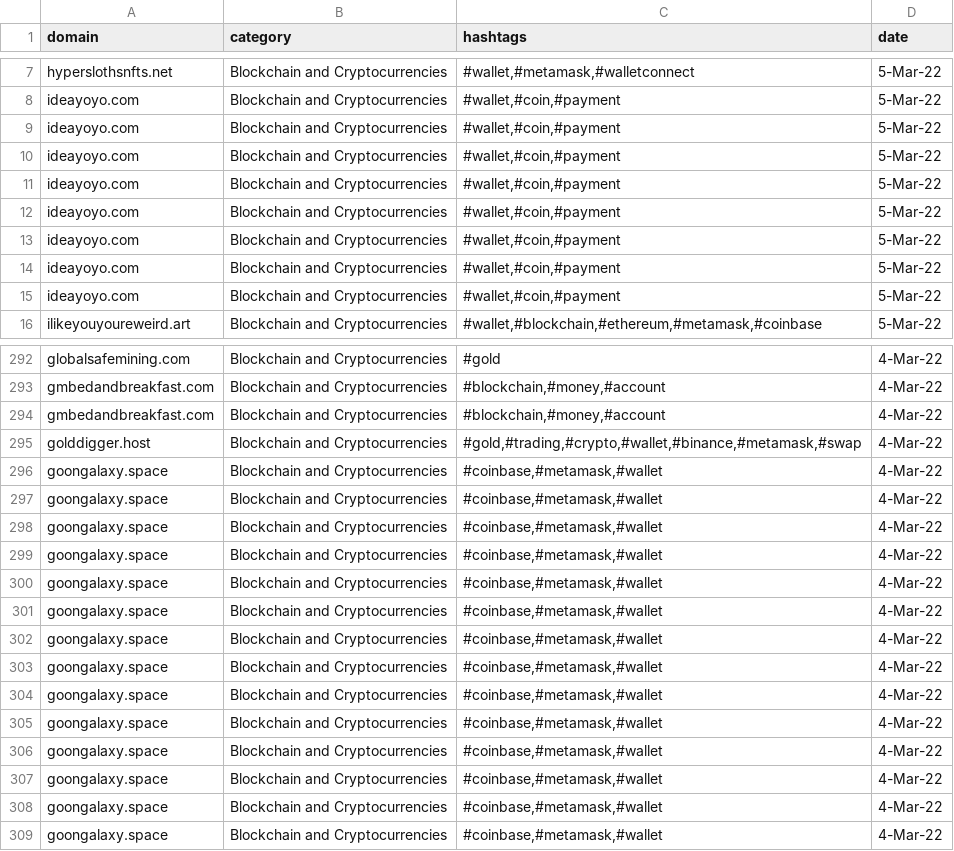
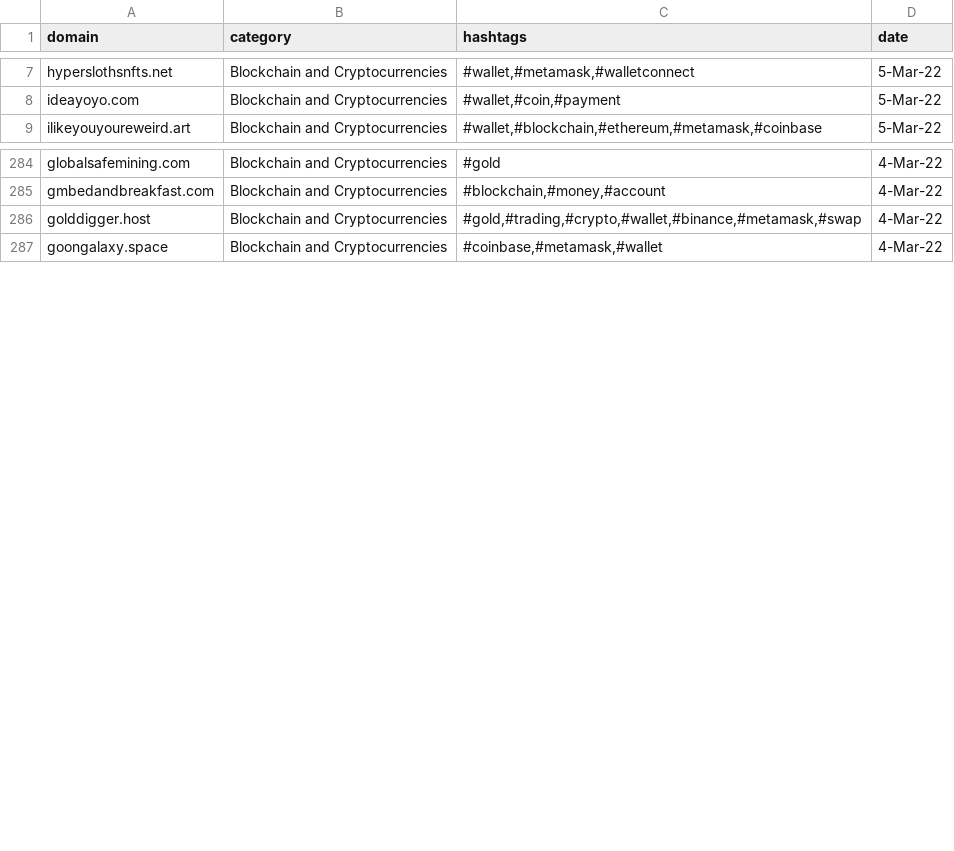
Before and after one commit to krdinal/CryptoFraud, a CSV file: krdinal_cryptofraud.csv, drawn as a sheet; only a part is shown, gaps mark what is left out; the diff covers the shown part only; the diff names each change by its address in the sheet, - before the commit and + after, or states it on an @@ line.

Commit message:
Update krdinal_cryptofraud.csv

```diff
--- a/krdinal_cryptofraud.csv
+++ b/krdinal_cryptofraud.csv
-row 9: ideayoyo.com | Blockchain and Cryptocurrencies | #wallet,#coin,#payment | 5-Mar-22
-row 10: ideayoyo.com | Blockchain and Cryptocurrencies | #wallet,#coin,#payment | 5-Mar-22
-row 11: ideayoyo.com | Blockchain and Cryptocurrencies | #wallet,#coin,#payment | 5-Mar-22
-row 12: ideayoyo.com | Blockchain and Cryptocurrencies | #wallet,#coin,#payment | 5-Mar-22
-row 13: ideayoyo.com | Blockchain and Cryptocurrencies | #wallet,#coin,#payment | 5-Mar-22
-row 14: ideayoyo.com | Blockchain and Cryptocurrencies | #wallet,#coin,#payment | 5-Mar-22
-row 15: ideayoyo.com | Blockchain and Cryptocurrencies | #wallet,#coin,#payment | 5-Mar-22
-row 294: gmbedandbreakfast.com | Blockchain and Cryptocurrencies | #blockchain,#money,#account | 4-Mar-22
-row 296: goongalaxy.space | Blockchain and Cryptocurrencies | #coinbase,#metamask,#wallet | 4-Mar-22
-row 297: goongalaxy.space | Blockchain and Cryptocurrencies | #coinbase,#metamask,#wallet | 4-Mar-22
-row 298: goongalaxy.space | Blockchain and Cryptocurrencies | #coinbase,#metamask,#wallet | 4-Mar-22
-row 299: goongalaxy.space | Blockchain and Cryptocurrencies | #coinbase,#metamask,#wallet | 4-Mar-22
-row 300: goongalaxy.space | Blockchain and Cryptocurrencies | #coinbase,#metamask,#wallet | 4-Mar-22
-row 301: goongalaxy.space | Blockchain and Cryptocurrencies | #coinbase,#metamask,#wallet | 4-Mar-22
-row 302: goongalaxy.space | Blockchain and Cryptocurrencies | #coinbase,#metamask,#wallet | 4-Mar-22
-row 303: goongalaxy.space | Blockchain and Cryptocurrencies | #coinbase,#metamask,#wallet | 4-Mar-22
-row 304: goongalaxy.space | Blockchain and Cryptocurrencies | #coinbase,#metamask,#wallet | 4-Mar-22
-row 305: goongalaxy.space | Blockchain and Cryptocurrencies | #coinbase,#metamask,#wallet | 4-Mar-22
-row 306: goongalaxy.space | Blockchain and Cryptocurrencies | #coinbase,#metamask,#wallet | 4-Mar-22
-row 307: goongalaxy.space | Blockchain and Cryptocurrencies | #coinbase,#metamask,#wallet | 4-Mar-22
-row 308: goongalaxy.space | Blockchain and Cryptocurrencies | #coinbase,#metamask,#wallet | 4-Mar-22
```
Also changed, not shown: 1 removed row elsewhere in this file.
